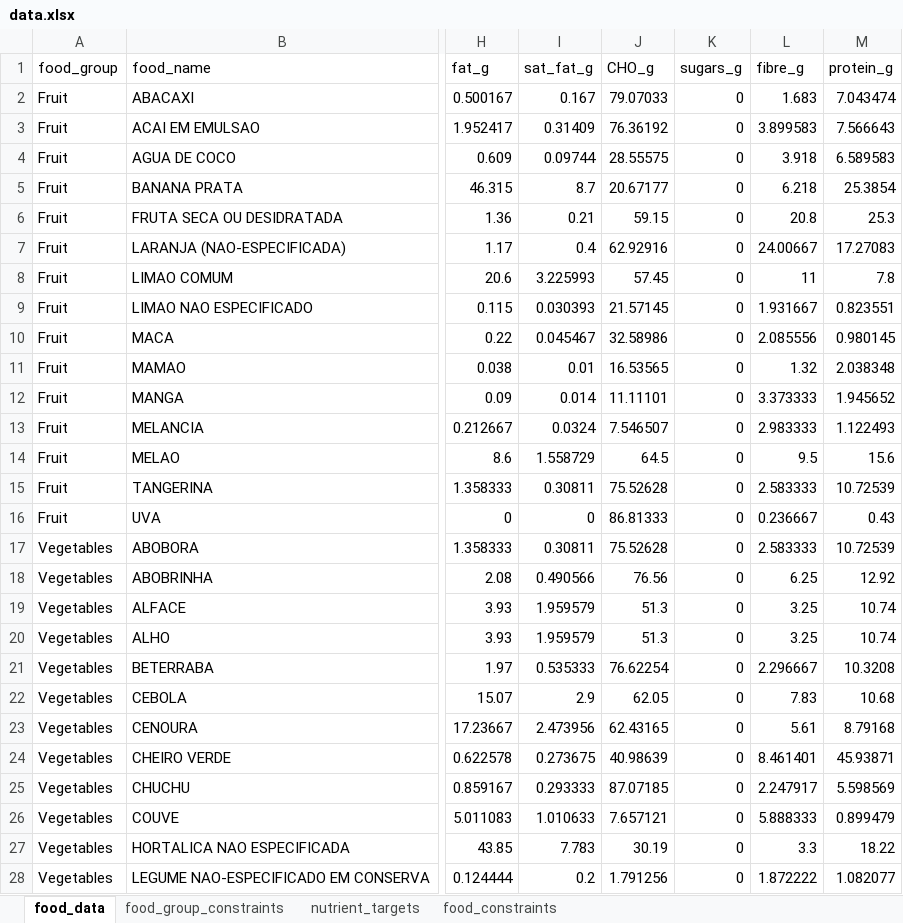
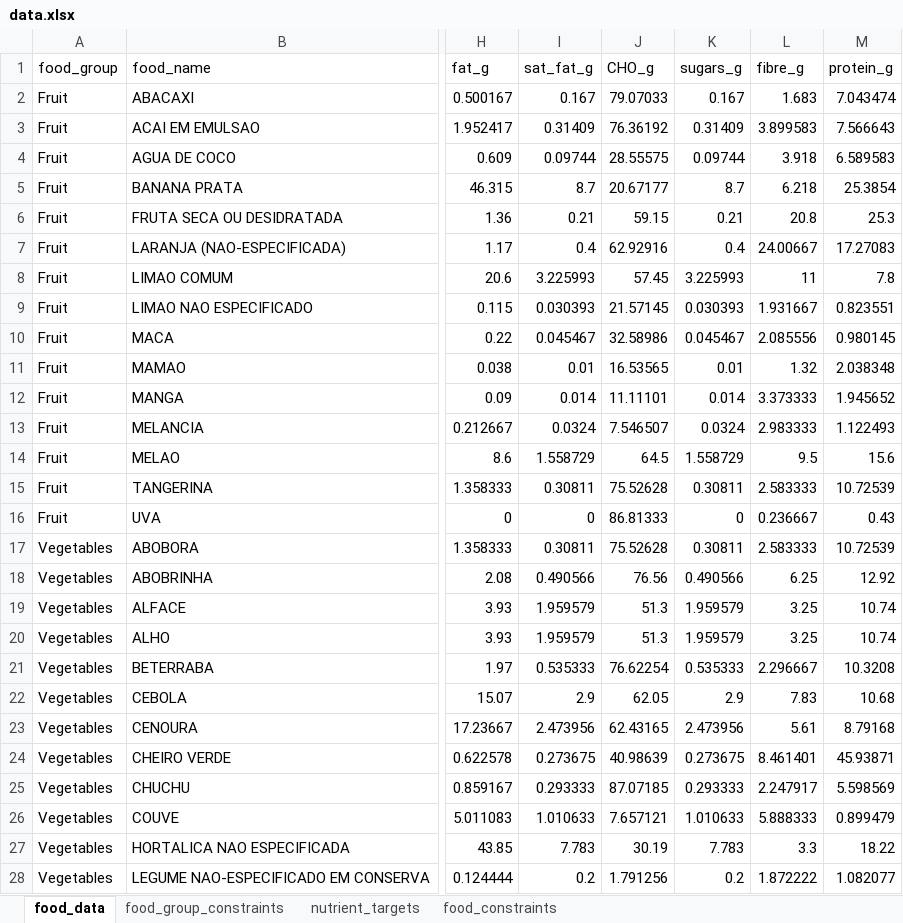
Before and after one commit to hbracarense/DIETCOST-App, an Excel workbook: data.xlsx, sheet food_data, drawn as a sheet; only a part is shown, gaps mark what is left out; values as stored, in another font and other column widths than the file's, no borders; the diff covers the shown part only; the diff names each change by its address in the sheet, - before the commit and + after, or states it on an @@ line.

```diff
--- a/data.xlsx (sheet food_data)
+++ b/data.xlsx (sheet food_data)
-K2 (sugars_g): 0
+K2 (sugars_g): 0.167
-K3 (sugars_g): 0
+K3 (sugars_g): 0.31409
-K4 (sugars_g): 0
+K4 (sugars_g): 0.09744
-K5 (sugars_g): 0
+K5 (sugars_g): 8.7
-K6 (sugars_g): 0
+K6 (sugars_g): 0.21
-K7 (sugars_g): 0
+K7 (sugars_g): 0.4
-K8 (sugars_g): 0
+K8 (sugars_g): 3.225993
-K9 (sugars_g): 0
+K9 (sugars_g): 0.030393
-K10 (sugars_g): 0
+K10 (sugars_g): 0.045467
-K11 (sugars_g): 0
+K11 (sugars_g): 0.01
-K12 (sugars_g): 0
+K12 (sugars_g): 0.014
-K13 (sugars_g): 0
+K13 (sugars_g): 0.0324
-K14 (sugars_g): 0
+K14 (sugars_g): 1.558729
-K15 (sugars_g): 0
+K15 (sugars_g): 0.30811
-K17 (sugars_g): 0
+K17 (sugars_g): 0.30811
-K18 (sugars_g): 0
+K18 (sugars_g): 0.490566
-K19:K20 (sugars_g): 0
+K19:K20 (sugars_g): 1.959579
-K21 (sugars_g): 0
+K21 (sugars_g): 0.535333
-K22 (sugars_g): 0
+K22 (sugars_g): 2.9
-K23 (sugars_g): 0
+K23 (sugars_g): 2.473956
-K24 (sugars_g): 0
+K24 (sugars_g): 0.273675
-K25 (sugars_g): 0
+K25 (sugars_g): 0.293333
-K26 (sugars_g): 0
+K26 (sugars_g): 1.010633
-K27 (sugars_g): 0
+K27 (sugars_g): 7.783
-K28 (sugars_g): 0
+K28 (sugars_g): 0.2
```
Also changed, not shown: 85 edited cells elsewhere in this sheet, www/food_data_model.xlsx, 2 other files.
